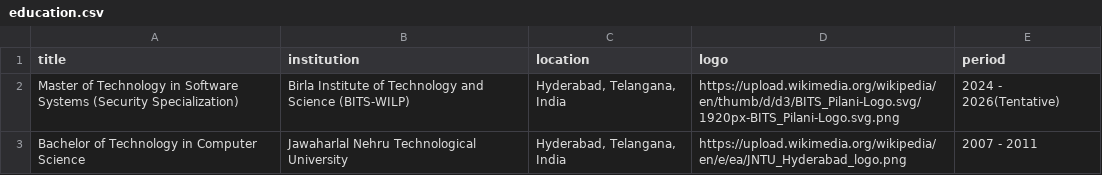
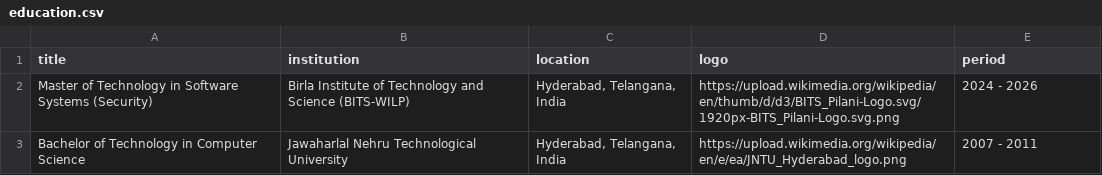
Before and after one commit to mahi0x00/resume, a CSV file: templates/csv/education.csv, drawn as a sheet.

Commit message:
M.Tech: 'Master of Technology in Software Systems (Security)', period 2024-2026

```diff
--- a/templates/csv/education.csv
+++ b/templates/csv/education.csv
@@ -1,3 +1,3 @@
 title,institution,location,logo,period
-Master of Technology in Software Systems (Security Specialization),Birla Institute of Technology and Science (BITS-WILP),"Hyderabad, Telangana, India",https://upload.wikimedia.org/wikipedia/en/thumb/d/d3/BITS_Pilani-Logo.svg/1920px-BITS_Pilani-Logo.svg.png,2024 - 2026(Tentative)
+Master of Technology in Software Systems (Security),Birla Institute of Technology and Science (BITS-WILP),"Hyderabad, Telangana, India",https://upload.wikimedia.org/wikipedia/en/thumb/d/d3/BITS_Pilani-Logo.svg/1920px-BITS_Pilani-Logo.svg.png,2024 - 2026
 Bachelor of Technology in Computer Science,Jawaharlal Nehru Technological University,"Hyderabad, Telangana, India",https://upload.wikimedia.org/wikipedia/en/e/ea/JNTU_Hyderabad_logo.png,2007 - 2011
```
Also changed, not shown: 2 other files.
